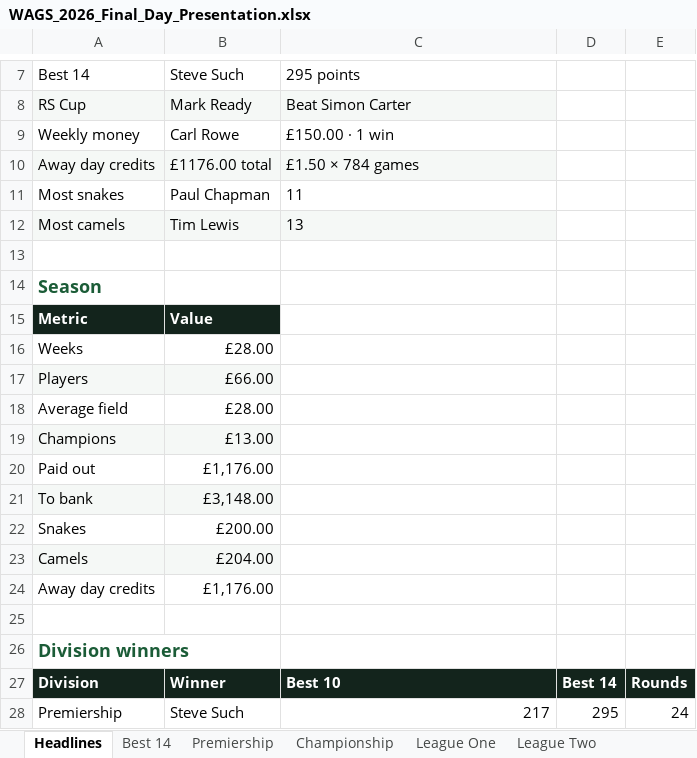
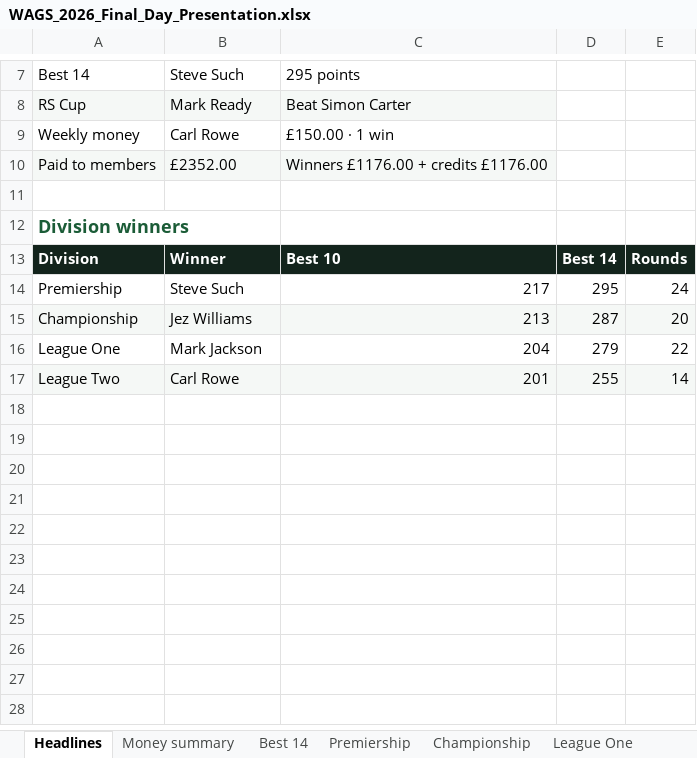
Before and after one commit to reddii7/wags_2026, an Excel workbook: WAGS_2026_Final_Day_Presentation.xlsx, sheet Headlines, drawn as a sheet; only a part is shown, gaps mark what is left out; the shorter side is filled out with more unchanged rows; values as stored, in another font and other column widths than the file's, no borders; removed rows and columns are numbered as before the commit, all else as after; the diff names each change by its address in the sheet, - before the commit and + after, or states it on an @@ line.

```diff
--- a/WAGS_2026_Final_Day_Presentation.xlsx (sheet Headlines)
+++ b/WAGS_2026_Final_Day_Presentation.xlsx (sheet Headlines)
+sheet tab: Money summary
-row 10: Away day credits | £1176.00 total | £1.50 × 784 games
-row 11: Most snakes | Paul Chapman | 11
-row 12: Most camels | Tim Lewis | 13
-row 10: (empty)
+row 10: Paid to members | £2352.00 | Winners £1176.00 + credits £1176.00
-A10:C10 fill: none
+A10:C10 fill: #F5F8F6
-row 14: Season
-row 15: Metric | Value
-row 16: Weeks | £28.00
-row 17: Players | £66.00
-row 18: Average field | £28.00
-row 19: Champions | £13.00
-row 20: Paid out | £1,176.00
-row 21: To bank | £3,148.00
-row 22: Snakes | £200.00
-row 23: Camels | £204.00
-row 24: Away day credits | £1,176.00
```
Also changed, not shown: sheet Away day credits, other sheet tabs, 2 other files.
